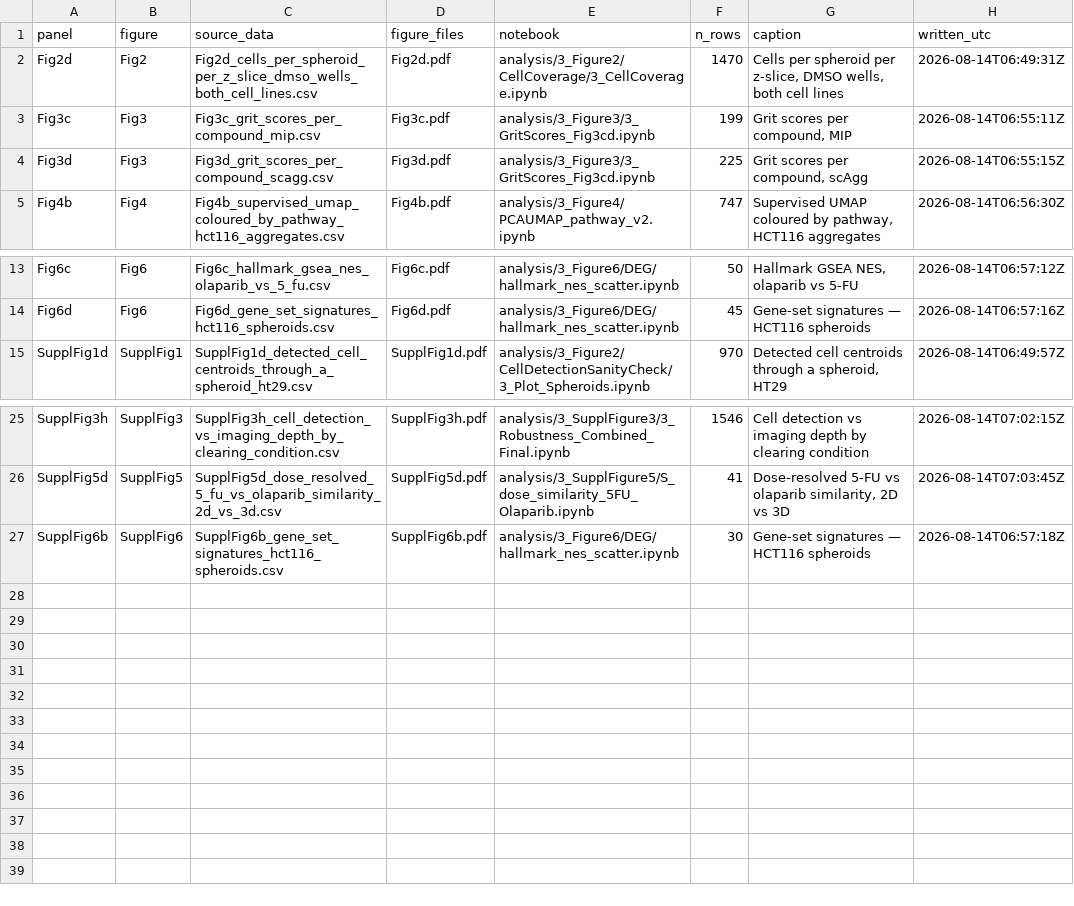
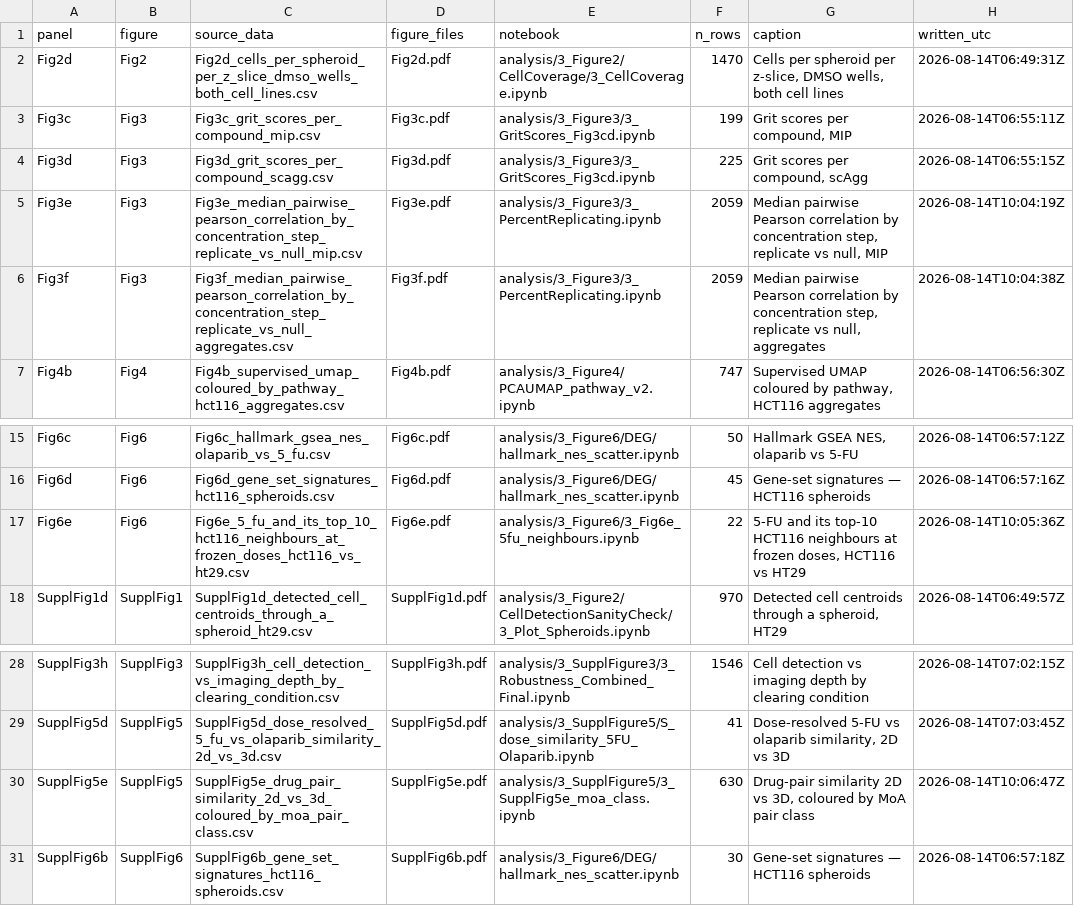
Before and after one commit to pharmbio/colopaint3D, a CSV file: source_data/MANIFEST.csv, drawn as a sheet; only a part is shown, gaps mark what is left out.

```diff
--- a/source_data/MANIFEST.csv
+++ b/source_data/MANIFEST.csv
@@ -4,2 +4,4 @@ Fig3c,Fig3,Fig3c_grit_scores_per_compound_mip.csv,Fig3c.pdf,analysis/3_Figure3/3
 Fig3d,Fig3,Fig3d_grit_scores_per_compound_scagg.csv,Fig3d.pdf,analysis/3_Figure3/3_GritScores_Fig3cd.ipynb,225,"Grit scores per compound, scAgg",2026-08-14T06:55:15Z
+Fig3e,Fig3,Fig3e_median_pairwise_pearson_correlation_by_concentration_step_replicate_vs_null_mip.csv,Fig3e.pdf,analysis/3_Figure3/3_PercentReplicating.ipynb,2059,"Median pairwise Pearson correlation by concentration step, replicate vs null, MIP",2026-08-14T10:04:19Z
+Fig3f,Fig3,Fig3f_median_pairwise_pearson_correlation_by_concentration_step_replicate_vs_null_aggregates.csv,Fig3f.pdf,analysis/3_Figure3/3_PercentReplicating.ipynb,2059,"Median pairwise Pearson correlation by concentration step, replicate vs null, aggregates",2026-08-14T10:04:38Z
 Fig4b,Fig4,Fig4b_supervised_umap_coloured_by_pathway_hct116_aggregates.csv,Fig4b.pdf,analysis/3_Figure4/PCAUMAP_pathway_v2.ipynb,747,"Supervised UMAP coloured by pathway, HCT116 aggregates",2026-08-14T06:56:30Z
@@ -14,2 +16,3 @@ Fig6c,Fig6,Fig6c_hallmark_gsea_nes_olaparib_vs_5_fu.csv,Fig6c.pdf,analysis/3_Fig
 Fig6d,Fig6,Fig6d_gene_set_signatures_hct116_spheroids.csv,Fig6d.pdf,analysis/3_Figure6/DEG/hallmark_nes_scatter.ipynb,45,Gene-set signatures — HCT116 spheroids,2026-08-14T06:57:16Z
+Fig6e,Fig6,Fig6e_5_fu_and_its_top_10_hct116_neighbours_at_frozen_doses_hct116_vs_ht29.csv,Fig6e.pdf,analysis/3_Figure6/3_Fig6e_5fu_neighbours.ipynb,22,"5-FU and its top-10 HCT116 neighbours at frozen doses, HCT116 vs HT29",2026-08-14T10:05:36Z
 SupplFig1d,SupplFig1,SupplFig1d_detected_cell_centroids_through_a_spheroid_ht29.csv,SupplFig1d.pdf,analysis/3_Figure2/CellDetectionSanityCheck/3_Plot_Spheroids.ipynb,970,"Detected cell centroids through a spheroid, HT29",2026-08-14T06:49:57Z
@@ -26,2 +29,3 @@ SupplFig3h,SupplFig3,SupplFig3h_cell_detection_vs_imaging_depth_by_clearing_cond
 SupplFig5d,SupplFig5,SupplFig5d_dose_resolved_5_fu_vs_olaparib_similarity_2d_vs_3d.csv,SupplFig5d.pdf,analysis/3_SupplFigure5/S_dose_similarity_5FU_Olaparib.ipynb,41,"Dose-resolved 5-FU vs olaparib similarity, 2D vs 3D",2026-08-14T07:03:45Z
+SupplFig5e,SupplFig5,SupplFig5e_drug_pair_similarity_2d_vs_3d_coloured_by_moa_pair_class.csv,SupplFig5e.pdf,analysis/3_SupplFigure5/3_SupplFig5e_moa_class.ipynb,630,"Drug-pair similarity 2D vs 3D, coloured by MoA pair class",2026-08-14T10:06:47Z
 SupplFig6b,SupplFig6,SupplFig6b_gene_set_signatures_hct116_spheroids.csv,SupplFig6b.pdf,analysis/3_Figure6/DEG/hallmark_nes_scatter.ipynb,30,Gene-set signatures — HCT116 spheroids,2026-08-14T06:57:18Z
```
Also changed, not shown: 11 other files.
